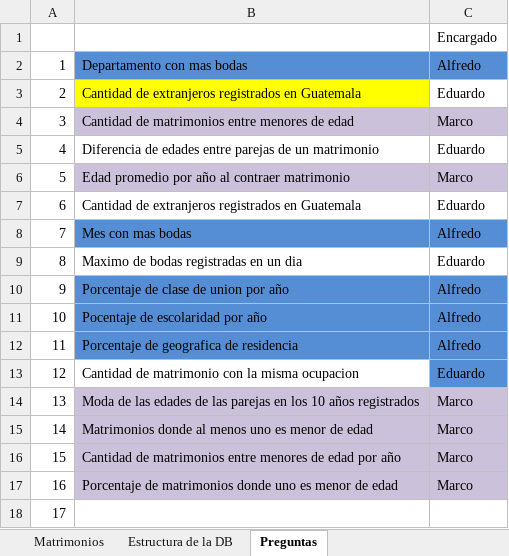
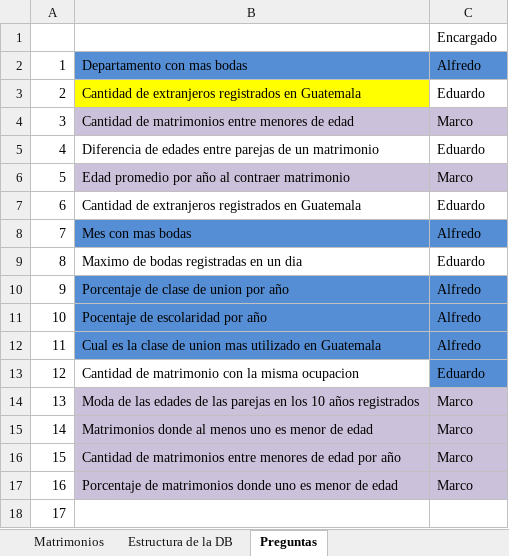
Before and after one commit to MarcoRamirezGT/Proyecto1-Mineria, an Excel workbook: Variables.xlsx, sheet Preguntas, drawn as a sheet; values as stored, in another font and other column widths than the file's, no borders; the diff names each change by its address in the sheet, - before the commit and + after, or states it on an @@ line.

```diff
--- a/Variables.xlsx (sheet Preguntas)
+++ b/Variables.xlsx (sheet Preguntas)
-B12: Porcentaje de geografica de residencia
+B12: Cual es la clase de union mas utilizado en Guatemala
```
Also changed, not shown: 1 other file.
